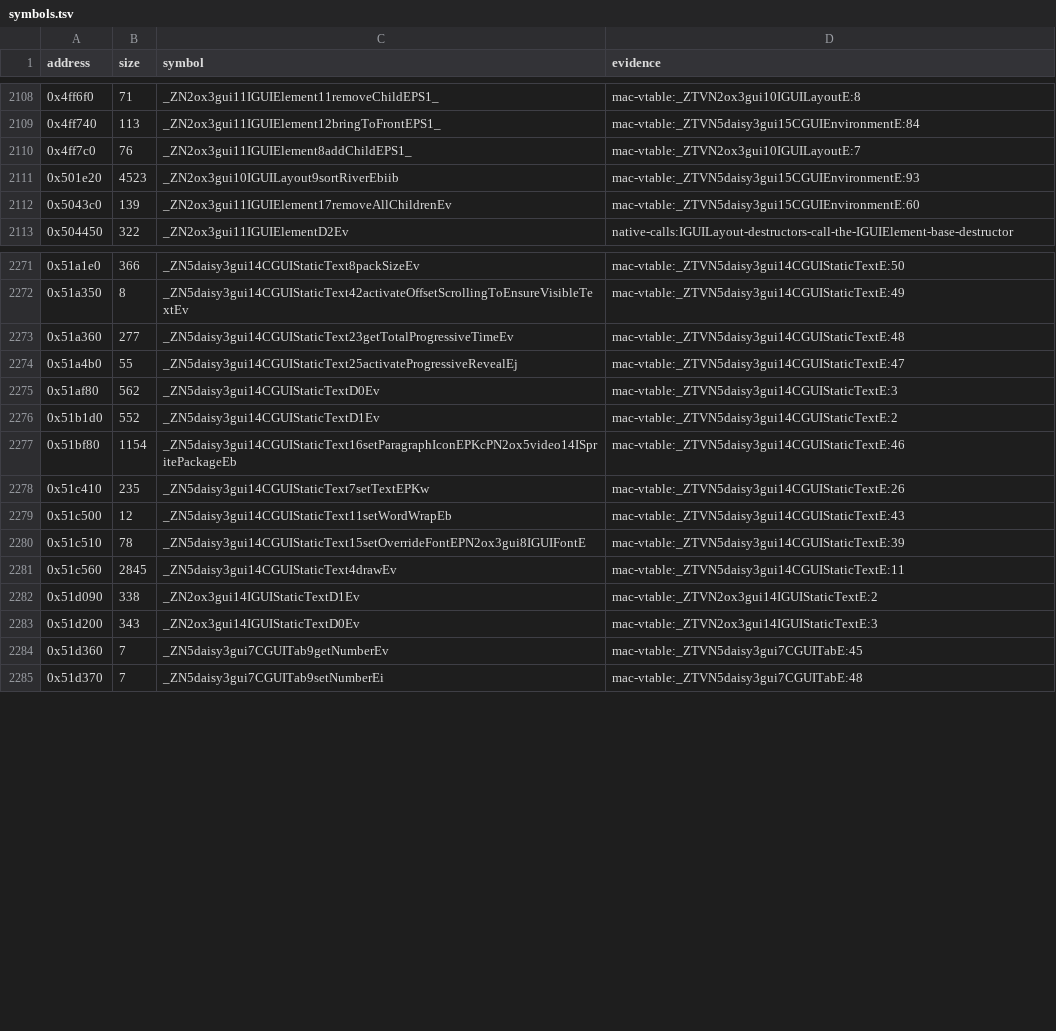
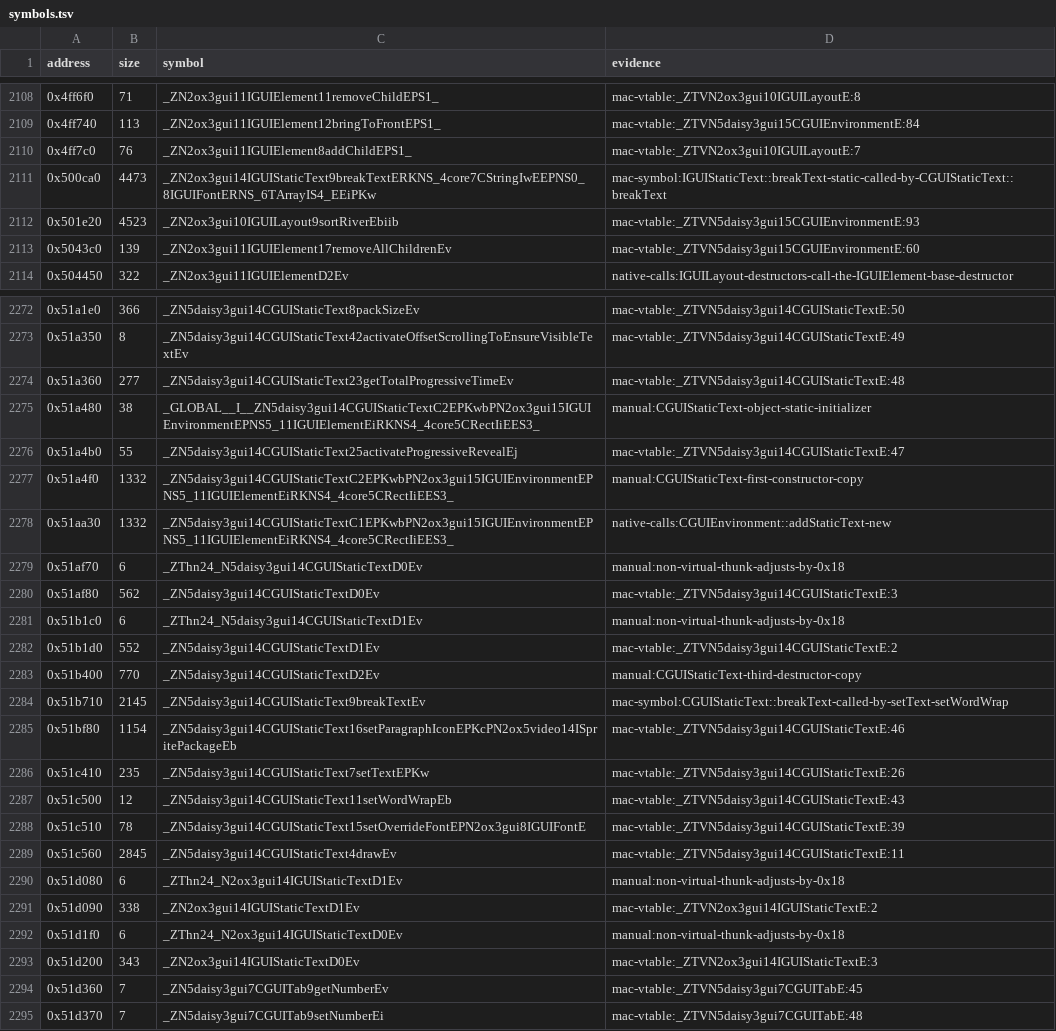
Before and after one commit to banteg/harvest, a TSV file: config/1.18-linux-amd64/symbols.tsv, drawn as a sheet; only a part is shown, gaps mark what is left out.

Commit message:
feat(src): recover CGUIStaticText unit

```diff
--- a/config/1.18-linux-amd64/symbols.tsv
+++ b/config/1.18-linux-amd64/symbols.tsv
@@ -2110,2 +2110,3 @@ address	size	symbol	evidence
 0x4ff7c0	76	_ZN2ox3gui11IGUIElement8addChildEPS1_	mac-vtable:_ZTVN2ox3gui10IGUILayoutE:7
+0x500ca0	4473	_ZN2ox3gui14IGUIStaticText9breakTextERKNS_4core7CStringIwEEPNS0_8IGUIFontERNS_6TArrayIS4_EEiPKw	mac-symbol:IGUIStaticText::breakText-static-called-by-CGUIStaticText::breakText
 0x501e20	4523	_ZN2ox3gui10IGUILayout9sortRiverEbiib	mac-vtable:_ZTVN5daisy3gui15CGUIEnvironmentE:93
@@ -2273,5 +2274,12 @@ address	size	symbol	evidence
 0x51a360	277	_ZN5daisy3gui14CGUIStaticText23getTotalProgressiveTimeEv	mac-vtable:_ZTVN5daisy3gui14CGUIStaticTextE:48
+0x51a480	38	_GLOBAL__I__ZN5daisy3gui14CGUIStaticTextC2EPKwbPN2ox3gui15IGUIEnvironmentEPNS5_11IGUIElementEiRKNS4_4core5CRectIiEES3_	manual:CGUIStaticText-object-static-initializer
 0x51a4b0	55	_ZN5daisy3gui14CGUIStaticText25activateProgressiveRevealEj	mac-vtable:_ZTVN5daisy3gui14CGUIStaticTextE:47
+0x51a4f0	1332	_ZN5daisy3gui14CGUIStaticTextC2EPKwbPN2ox3gui15IGUIEnvironmentEPNS5_11IGUIElementEiRKNS4_4core5CRectIiEES3_	manual:CGUIStaticText-first-constructor-copy
+0x51aa30	1332	_ZN5daisy3gui14CGUIStaticTextC1EPKwbPN2ox3gui15IGUIEnvironmentEPNS5_11IGUIElementEiRKNS4_4core5CRectIiEES3_	native-calls:CGUIEnvironment::addStaticText-new
+0x51af70	6	_ZThn24_N5daisy3gui14CGUIStaticTextD0Ev	manual:non-virtual-thunk-adjusts-by-0x18
 0x51af80	562	_ZN5daisy3gui14CGUIStaticTextD0Ev	mac-vtable:_ZTVN5daisy3gui14CGUIStaticTextE:3
+0x51b1c0	6	_ZThn24_N5daisy3gui14CGUIStaticTextD1Ev	manual:non-virtual-thunk-adjusts-by-0x18
 0x51b1d0	552	_ZN5daisy3gui14CGUIStaticTextD1Ev	mac-vtable:_ZTVN5daisy3gui14CGUIStaticTextE:2
+0x51b400	770	_ZN5daisy3gui14CGUIStaticTextD2Ev	manual:CGUIStaticText-third-destructor-copy
+0x51b710	2145	_ZN5daisy3gui14CGUIStaticText9breakTextEv	mac-symbol:CGUIStaticText::breakText-called-by-setText-setWordWrap
 0x51bf80	1154	_ZN5daisy3gui14CGUIStaticText16setParagraphIconEPKcPN2ox5video14ISpritePackageEb	mac-vtable:_ZTVN5daisy3gui14CGUIStaticTextE:46
@@ -2281,3 +2289,5 @@ address	size	symbol	evidence
 0x51c560	2845	_ZN5daisy3gui14CGUIStaticText4drawEv	mac-vtable:_ZTVN5daisy3gui14CGUIStaticTextE:11
+0x51d080	6	_ZThn24_N2ox3gui14IGUIStaticTextD1Ev	manual:non-virtual-thunk-adjusts-by-0x18
 0x51d090	338	_ZN2ox3gui14IGUIStaticTextD1Ev	mac-vtable:_ZTVN2ox3gui14IGUIStaticTextE:2
+0x51d1f0	6	_ZThn24_N2ox3gui14IGUIStaticTextD0Ev	manual:non-virtual-thunk-adjusts-by-0x18
 0x51d200	343	_ZN2ox3gui14IGUIStaticTextD0Ev	mac-vtable:_ZTVN2ox3gui14IGUIStaticTextE:3
```
Also changed, not shown: 5 other files.
